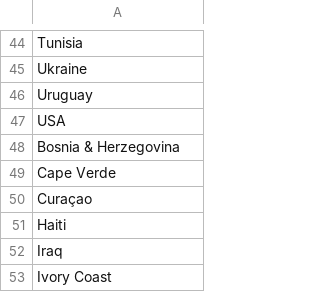
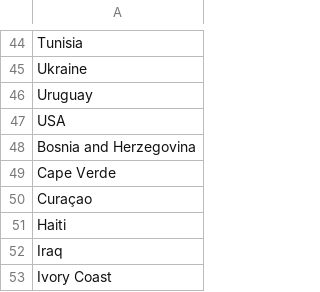
Before and after one commit to AlonRubin19/worldcup-predictor, a CSV file: data/teams.csv, drawn as a sheet; only a part is shown, gaps mark what is left out.

```diff
--- a/data/teams.csv
+++ b/data/teams.csv
@@ -47,3 +47,3 @@ Uruguay
 USA
-Bosnia & Herzegovina
+Bosnia and Herzegovina
 Cape Verde
```
Also changed, not shown: 1 other file.
